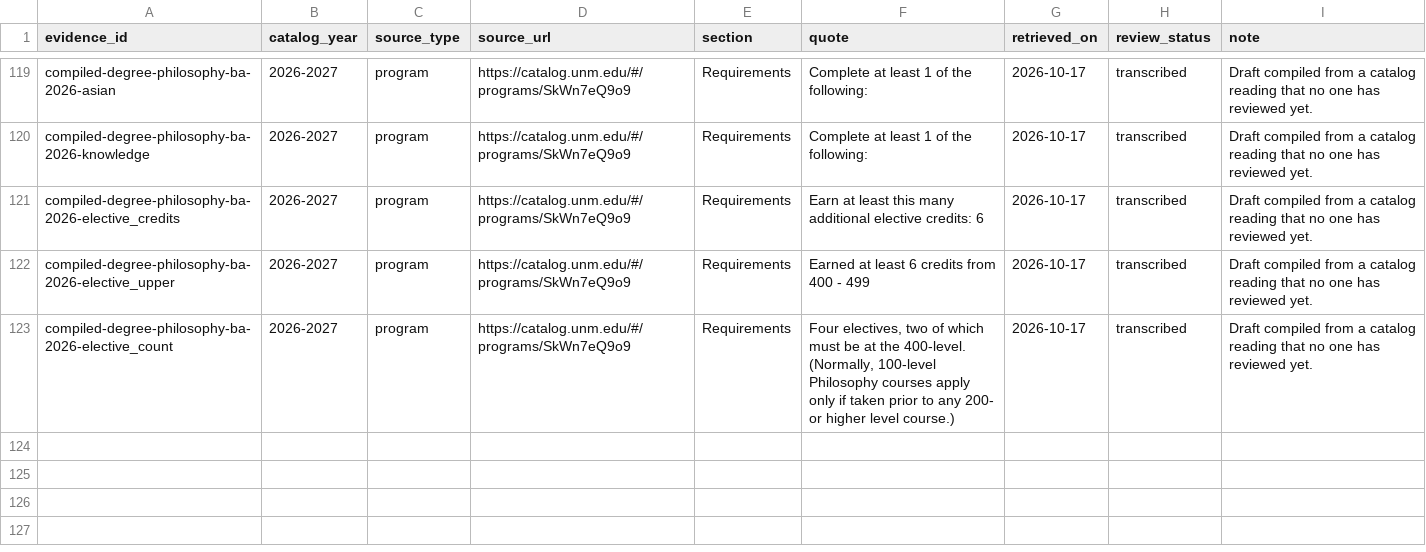
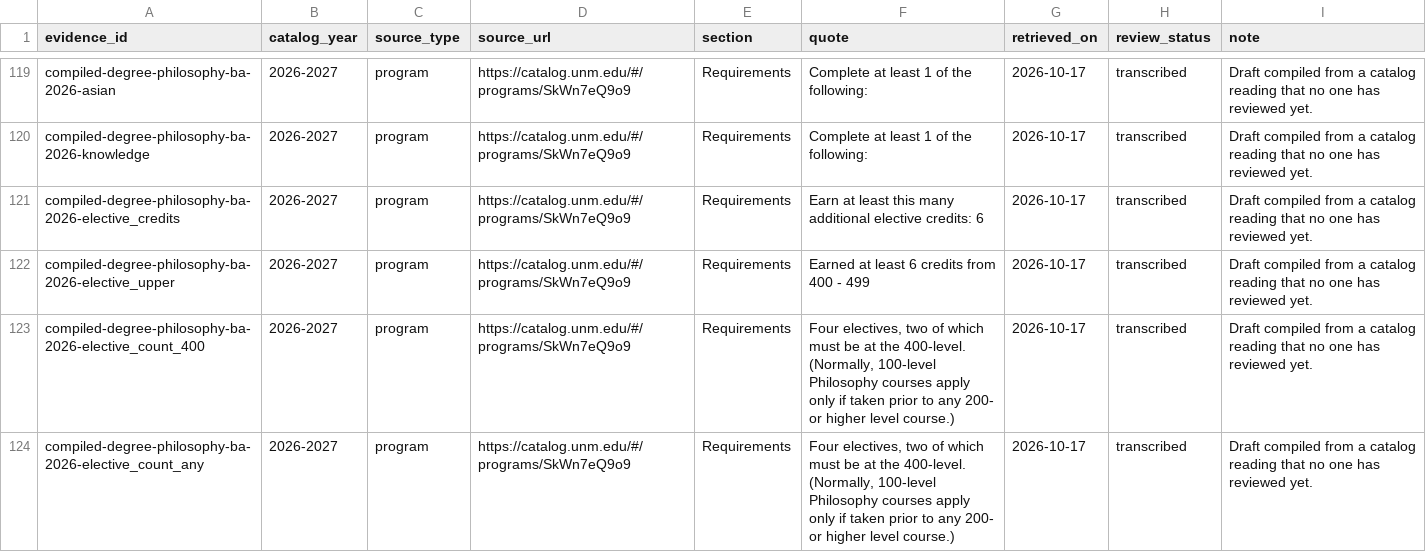
Before and after one commit to cedar-collective/cedar, a CSV file: institution/unm/degree_drafts/degree_catalog_evidence.csv, drawn as a sheet; only a part is shown, gaps mark what is left out.

```diff
--- a/institution/unm/degree_drafts/degree_catalog_evidence.csv
+++ b/institution/unm/degree_drafts/degree_catalog_evidence.csv
@@ -122,2 +122,3 @@
 "compiled-degree-philosophy-ba-2026-elective_upper","2026-2027","program","https://catalog.unm.edu/#/programs/SkWn7eQ9o9","Requirements","Earned at least 6 credits from 400 - 499","2026-10-17","transcribed","Draft compiled from a catalog reading that no one has reviewed yet."
-"compiled-degree-philosophy-ba-2026-elective_count","2026-2027","program","https://catalog.unm.edu/#/programs/SkWn7eQ9o9","Requirements","Four electives, two of which must be at the 400-level. (Normally, 100-level Philosophy courses apply only if taken prior to any 200- or higher level course.)","2026-10-17","transcribed","Draft compiled from a catalog reading that no one has reviewed yet."
+"compiled-degree-philosophy-ba-2026-elective_count_400","2026-2027","program","https://catalog.unm.edu/#/programs/SkWn7eQ9o9","Requirements","Four electives, two of which must be at the 400-level. (Normally, 100-level Philosophy courses apply only if taken prior to any 200- or higher level course.)","2026-10-17","transcribed","Draft compiled from a catalog reading that no one has reviewed yet."
+"compiled-degree-philosophy-ba-2026-elective_count_any","2026-2027","program","https://catalog.unm.edu/#/programs/SkWn7eQ9o9","Requirements","Four electives, two of which must be at the 400-level. (Normally, 100-level Philosophy courses apply only if taken prior to any 200- or higher level course.)","2026-10-17","transcribed","Draft compiled from a catalog reading that no one has reviewed yet."
```
Also changed, not shown: institution/unm/degree_drafts/degree_drafts.csv, institution/unm/degree_drafts/degree_roadmap_basis.csv, 4 other files.
